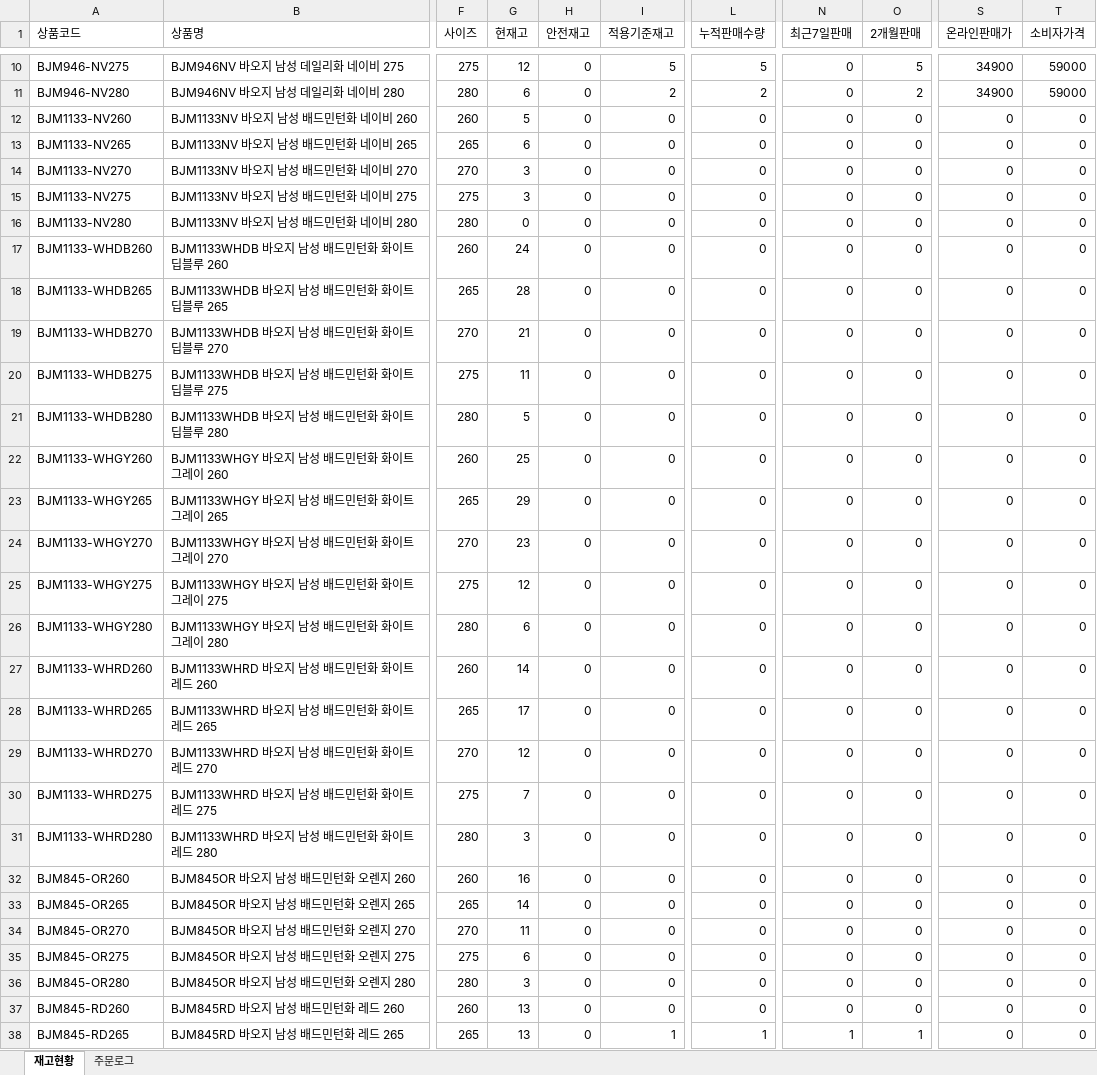
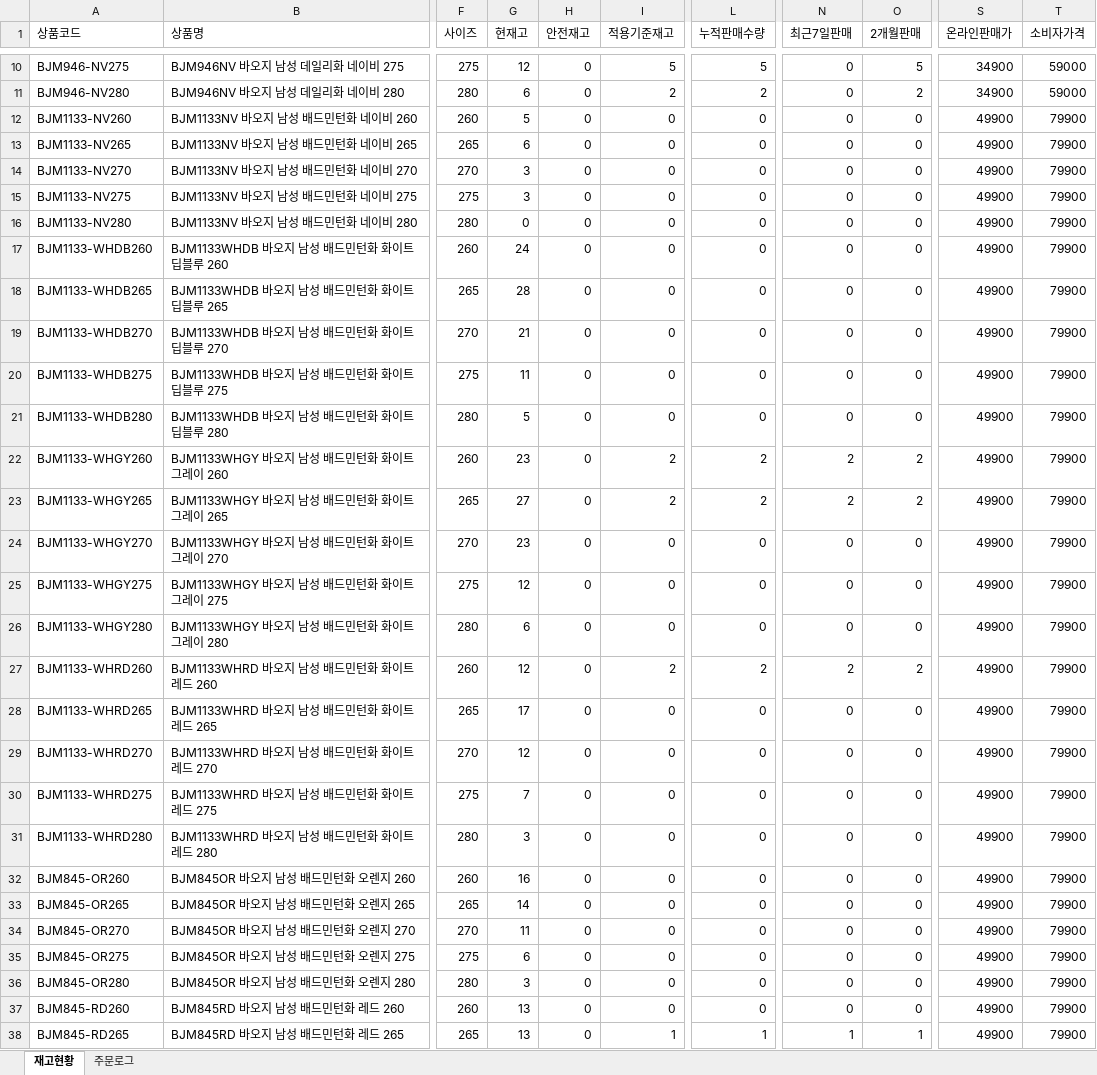
Before and after one commit to dkseotjd0112-max/Baoji-dashboard, an Excel workbook: data_admin.xlsx, sheet 재고현황, drawn as a sheet; only a part is shown, gaps mark what is left out; values as stored, in another font and other column widths than the file's, no borders; the diff covers the shown part only; the diff names each change by its address in the sheet, - before the commit and + after, or states it on an @@ line.

```diff
--- a/data_admin.xlsx (sheet 재고현황)
+++ b/data_admin.xlsx (sheet 재고현황)
-S12:S38 (온라인판매가): 0
+S12:S38 (온라인판매가): 49900
-T12:T38 (소비자가격): 0
+T12:T38 (소비자가격): 79900
-G22 (현재고): 25
+G22 (현재고): 23
-I22:I23 (적용기준재고): 0
+I22:I23 (적용기준재고): 2
-L22:L23 (누적판매수량): 0
+L22:L23 (누적판매수량): 2
-N22:N23 (최근7일판매): 0
+N22:N23 (최근7일판매): 2
-O22:O23 (2개월판매): 0
+O22:O23 (2개월판매): 2
-G23 (현재고): 29
+G23 (현재고): 27
-G27 (현재고): 14
+G27 (현재고): 12
-I27 (적용기준재고): 0
+I27 (적용기준재고): 2
-L27 (누적판매수량): 0
+L27 (누적판매수량): 2
-N27 (최근7일판매): 0
+N27 (최근7일판매): 2
-O27 (2개월판매): 0
+O27 (2개월판매): 2
```
Also changed, not shown: 205 edited cells elsewhere in this sheet, sheet 주문로그, data_general.xlsx, 3 other files.
